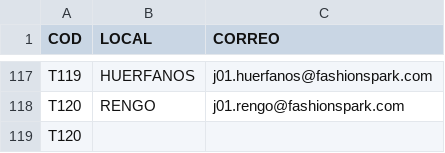
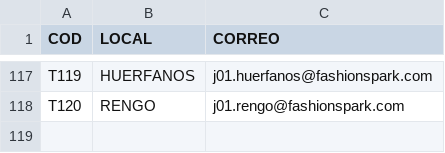
Before and after one commit to SamuelGavilan/BDFSP, a CSV file: BDLocales.csv, drawn as a sheet; only a part is shown, gaps mark what is left out; the diff names each change by its address in the sheet, - before the commit and + after, or states it on an @@ line.

Commit message:
Update BDLocales.csv

```diff
--- a/BDLocales.csv
+++ b/BDLocales.csv
-row 119: T120
```
